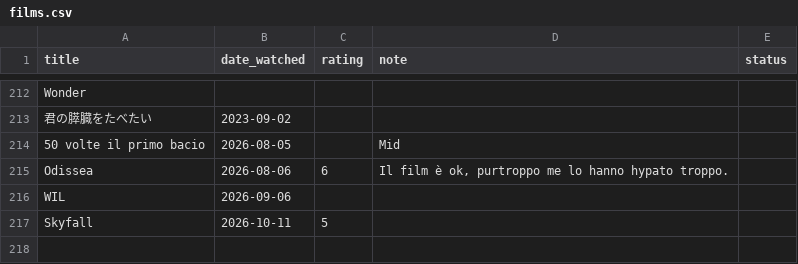
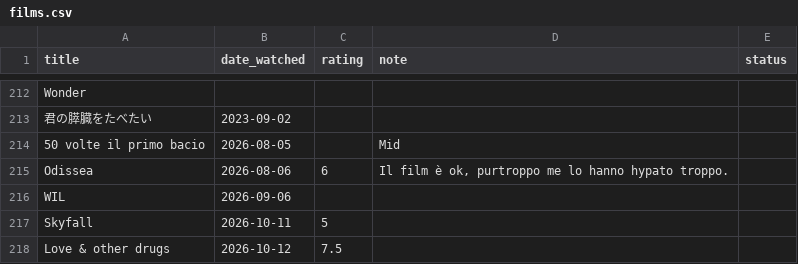
Before and after one commit to potewww/TV-tracker, a CSV file: films.csv, drawn as a sheet; only a part is shown, gaps mark what is left out; the diff names each change by its address in the sheet, - before the commit and + after, or states it on an @@ line.

Commit message:
Aggiunge film: Love & other drugs

```diff
--- a/films.csv
+++ b/films.csv
+row 218: Love & other drugs | 2026-10-12 | 7.5
```
